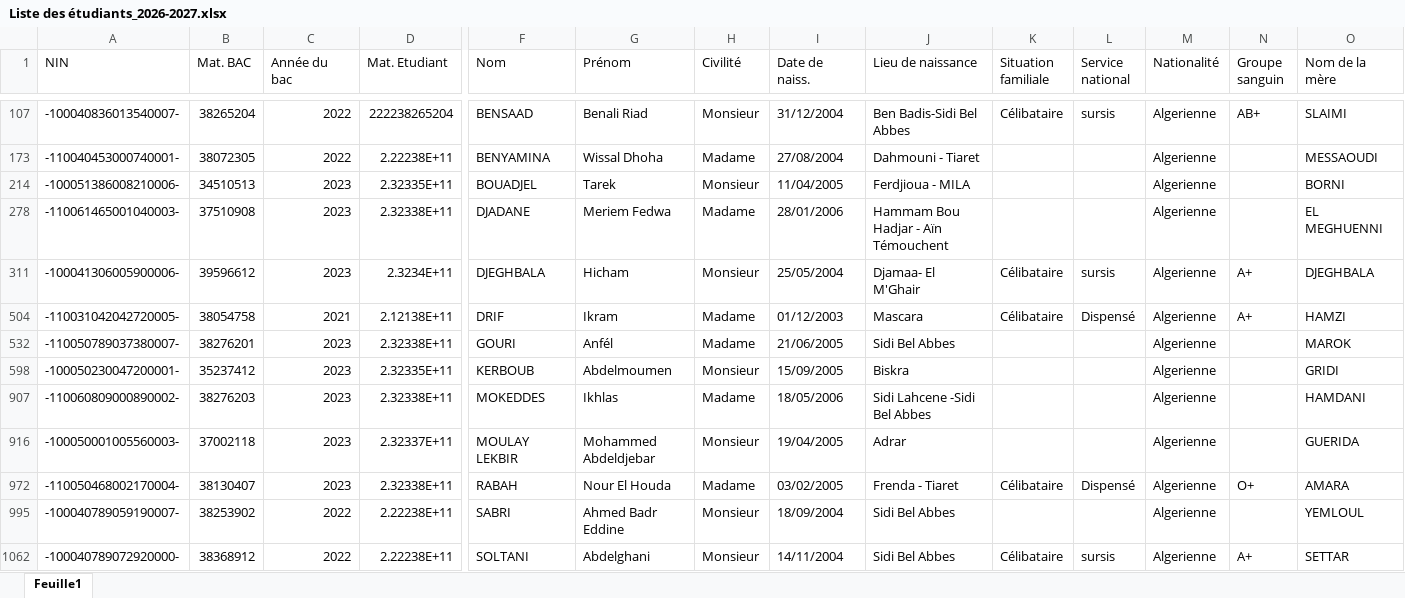
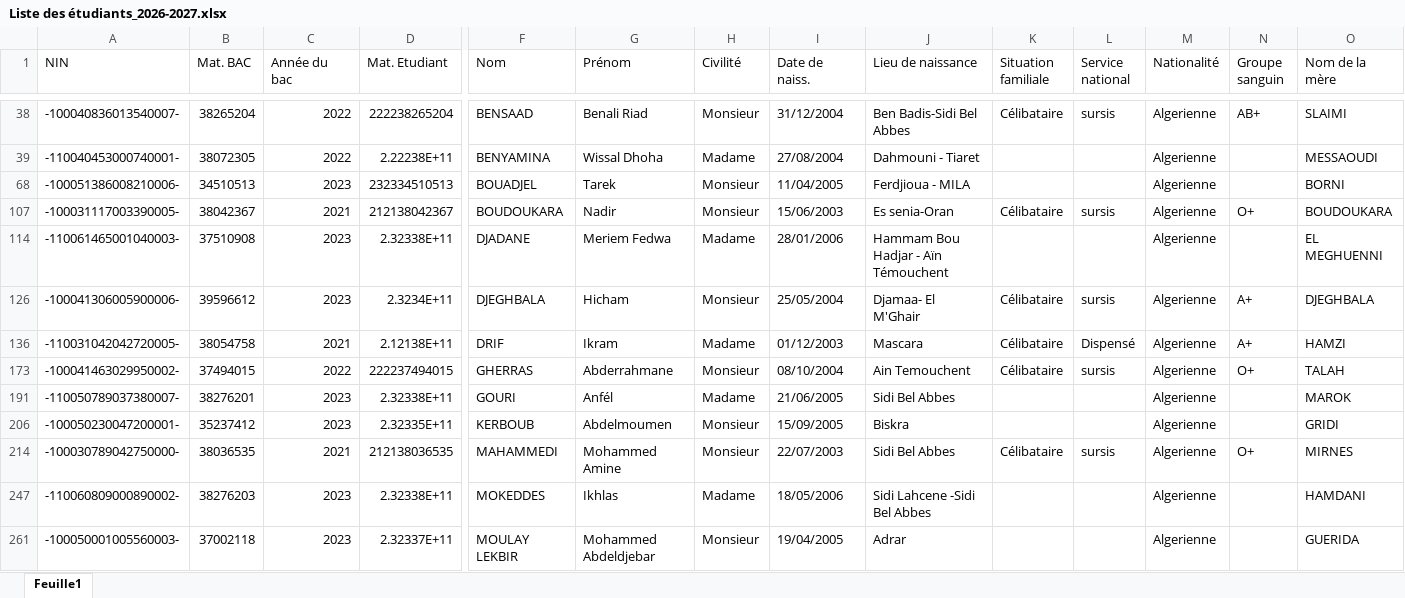
Before and after one commit to EDT-ELT-DEPARTMENT/Emplois-du-temps-2026-2027, an Excel workbook: Liste des étudiants_2026-2027.xlsx, sheet Feuille1, drawn as a sheet; only a part is shown, gaps mark what is left out; the shorter side is filled out with more unchanged rows; values as stored, in another font and other column widths than the file's, no cell formats; addresses are those after the commit; rows hold the shown columns only; the diff names each change by its address in the sheet, - before the commit and + after, or states it on an @@ line.

Commit message:
Add files via upload

```diff
--- a/Liste des étudiants_2026-2027.xlsx (sheet Feuille1)
+++ b/Liste des étudiants_2026-2027.xlsx (sheet Feuille1)
-D68 (Mat. Etudiant): 2.32335E+11
+D68 (Mat. Etudiant): 232334510513
+row 107: -100031117003390005- | 38042367 | 2021 | 212138042367 | BOUDOUKARA | Nadir | Monsieur | 15/06/2003 | Es senia-Oran | Célibataire | sursis | Algerienne | O+ | BOUDOUKARA
+row 173: -100041463029950002- | 37494015 | 2022 | 222237494015 | GHERRAS | Abderrahmane | Monsieur | 08/10/2004 | Ain Temouchent | Célibataire | sursis | Algerienne | O+ | TALAH
+row 214: -100030789042750000- | 38036535 | 2021 | 212138036535 | MAHAMMEDI | Mohammed Amine | Monsieur | 22/07/2003 | Sidi Bel Abbes | Célibataire | sursis | Algerienne | O+ | MIRNES
```
Also changed, not shown: cell formats.
